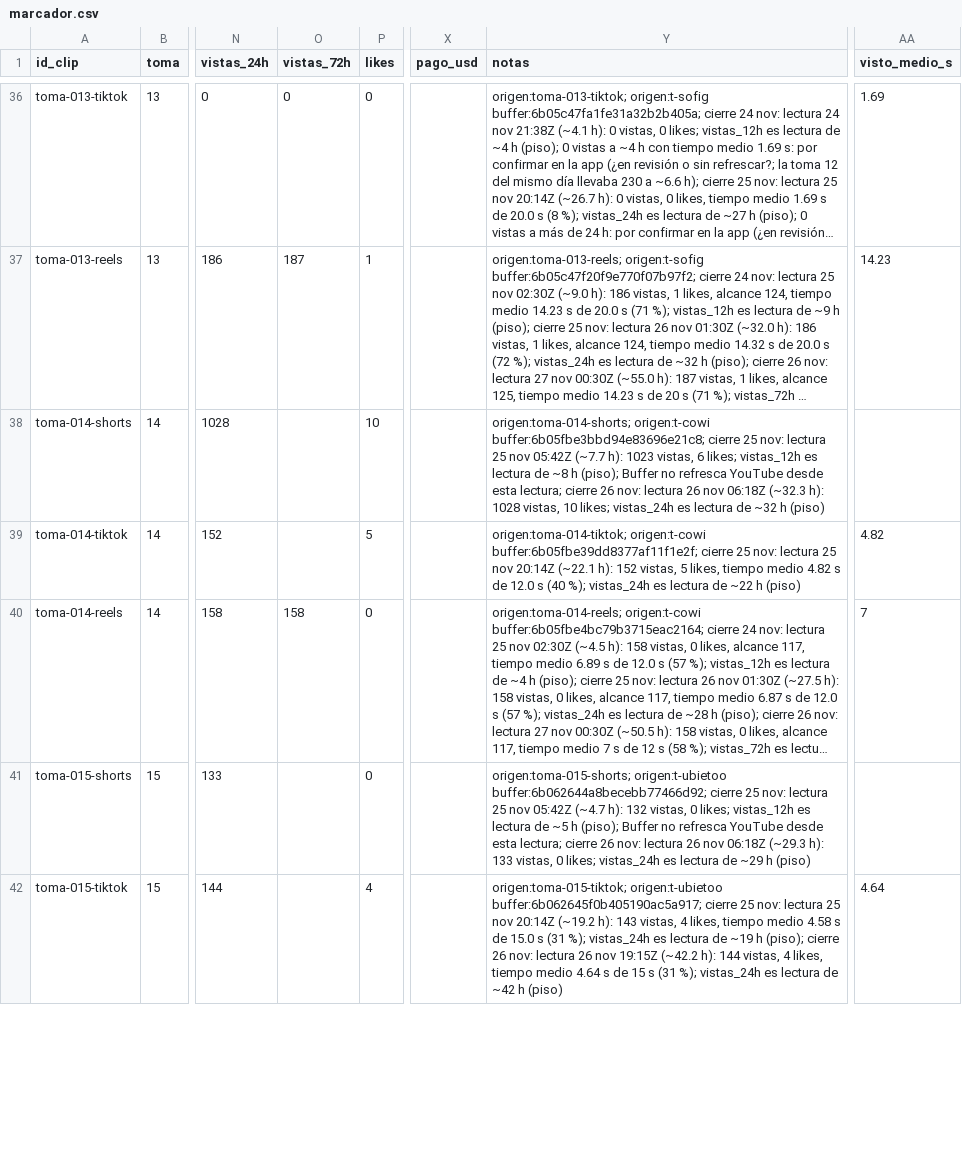
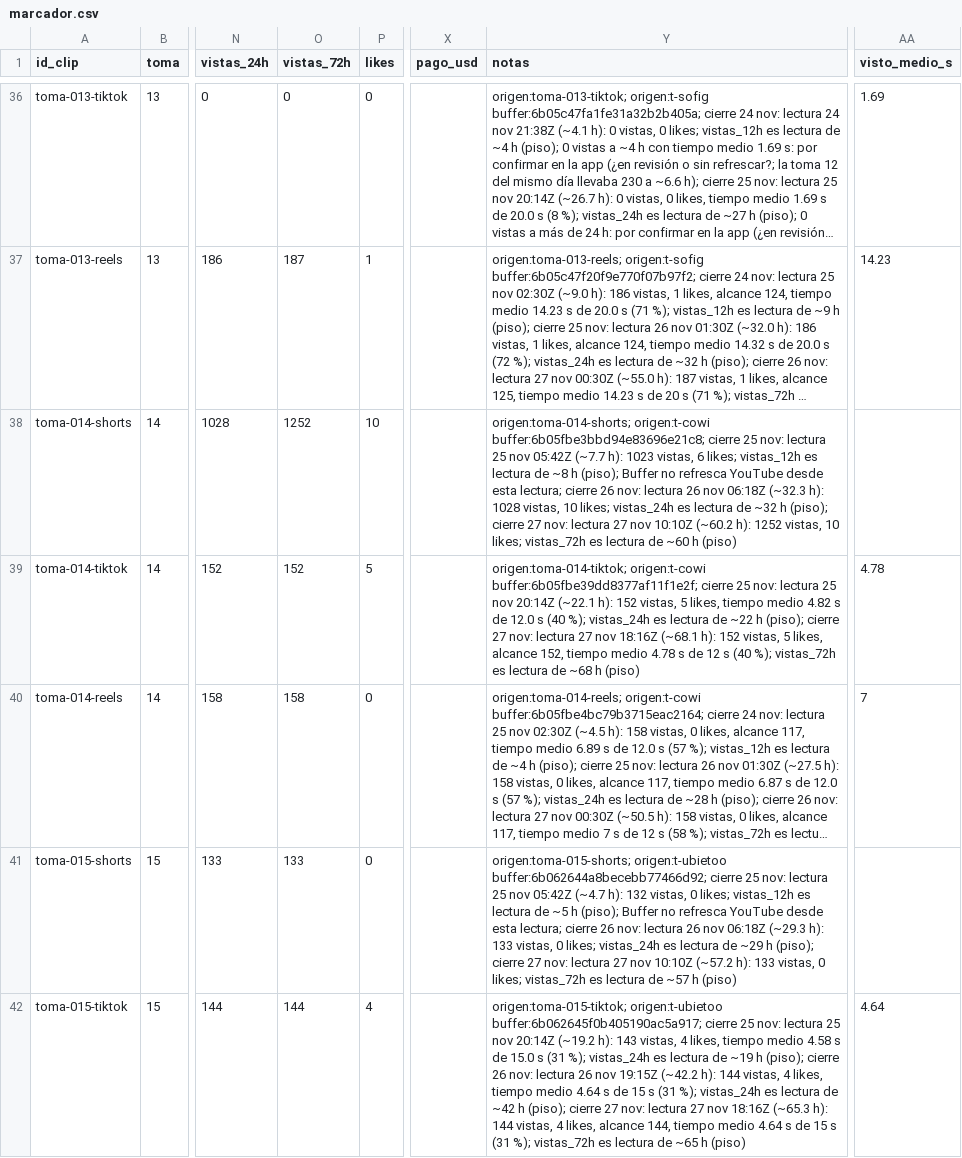
Before and after one commit to ksflores-cmyk/granja-clips, a CSV file: marcador.csv, drawn as a sheet; only a part is shown, gaps mark what is left out; long unchanged cells end in …; the diff covers the shown part only; the diff names each change by its address in the sheet, - before the commit and + after, or states it on an @@ line.

```diff
--- a/marcador.csv
+++ b/marcador.csv
-O38 (vistas_72h): (empty)
+O38 (vistas_72h): 1252
-Y38 (notas): …~32 h (piso)
+Y38 (notas): …~32 h (piso); cierre 27 nov: lectura 27 nov 10:10Z (~60.2 h): 1252 vistas, 10 likes; vistas_72h es lectura de ~60 h (piso)
-O39 (vistas_72h): (empty)
+O39 (vistas_72h): 152
-Y39 (notas): …~22 h (piso)
+Y39 (notas): …~22 h (piso); cierre 27 nov: lectura 27 nov 18:16Z (~68.1 h): 152 vistas, 5 likes, alcance 152, tiempo medio 4.78 s de 12 s (40 %); vistas_72h es lectura de ~68 h (piso)
-AA39 (visto_medio_s): 4.82
+AA39 (visto_medio_s): 4.78
-O41 (vistas_72h): (empty)
+O41 (vistas_72h): 133
-Y41 (notas): …~29 h (piso)
+Y41 (notas): …~29 h (piso); cierre 27 nov: lectura 27 nov 10:10Z (~57.2 h): 133 vistas, 0 likes; vistas_72h es lectura de ~57 h (piso)
-O42 (vistas_72h): (empty)
+O42 (vistas_72h): 144
-Y42 (notas): …~42 h (piso)
+Y42 (notas): …~42 h (piso); cierre 27 nov: lectura 27 nov 18:16Z (~65.3 h): 144 vistas, 4 likes, alcance 144, tiempo medio 4.64 s de 15 s (31 %); vistas_72h es lectura de ~65 h (piso)
```
Also changed, not shown: 115 edited cells elsewhere in this file, 1 other file.
